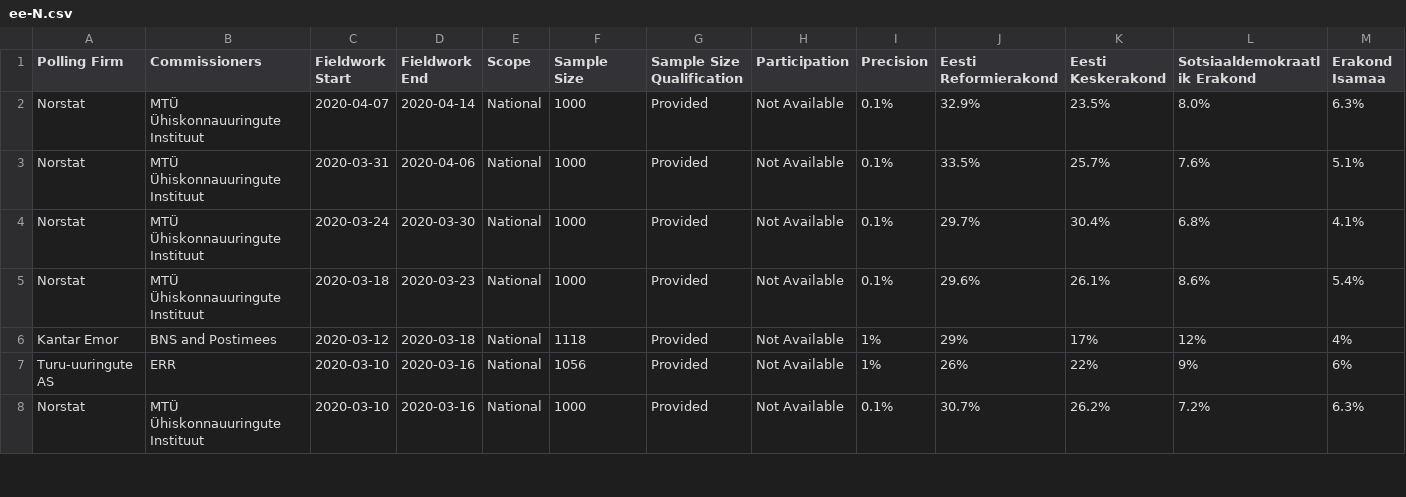
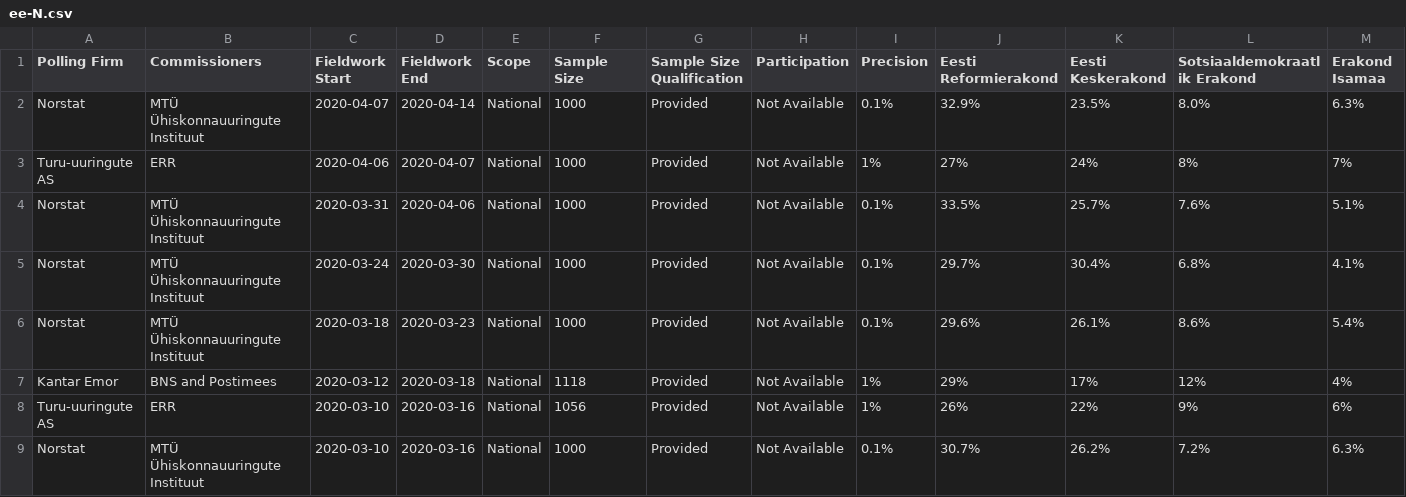
Before and after one commit to filipvanlaenen/eopaod, a CSV file: docs/ee-N.csv, drawn as a sheet; only a part is shown; rows hold the shown columns only; the diff names each change by its address in the sheet, - before the commit and + after, or states it on an @@ line.

```diff
--- a/docs/ee-N.csv
+++ b/docs/ee-N.csv
+row 3: Turu-uuringute AS | ERR | 2020-04-06 | 2020-04-07 | National | 1000 | Provided | Not Available | 1% | 27% | 24% | 8% | 7%
```
Also changed, not shown: docs/de-N.csv, docs/de.csv, 10 other files.
